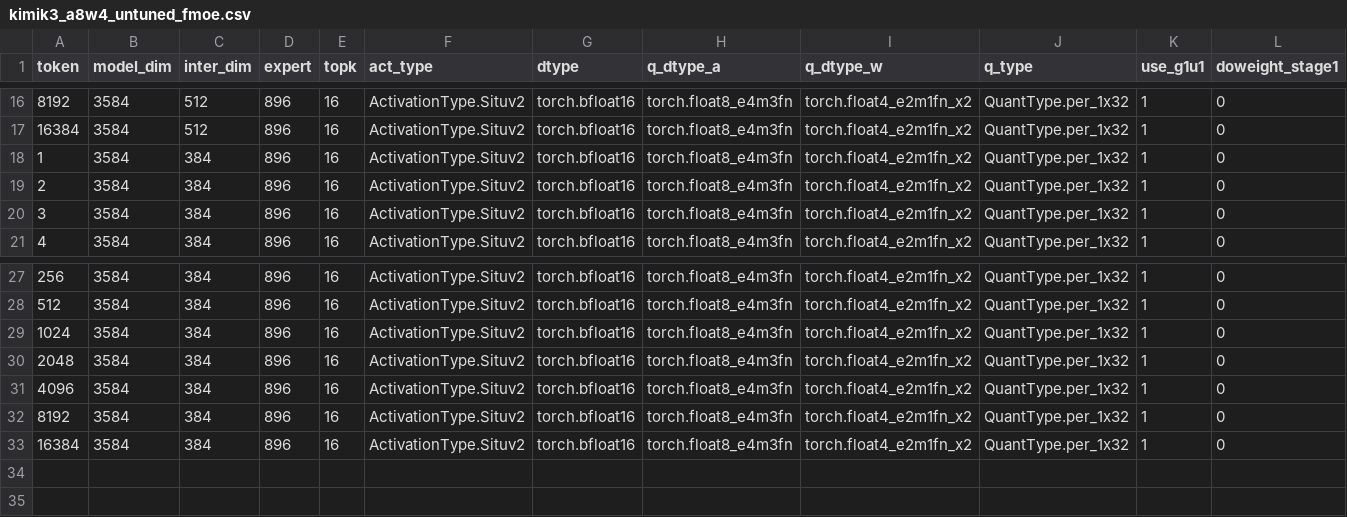
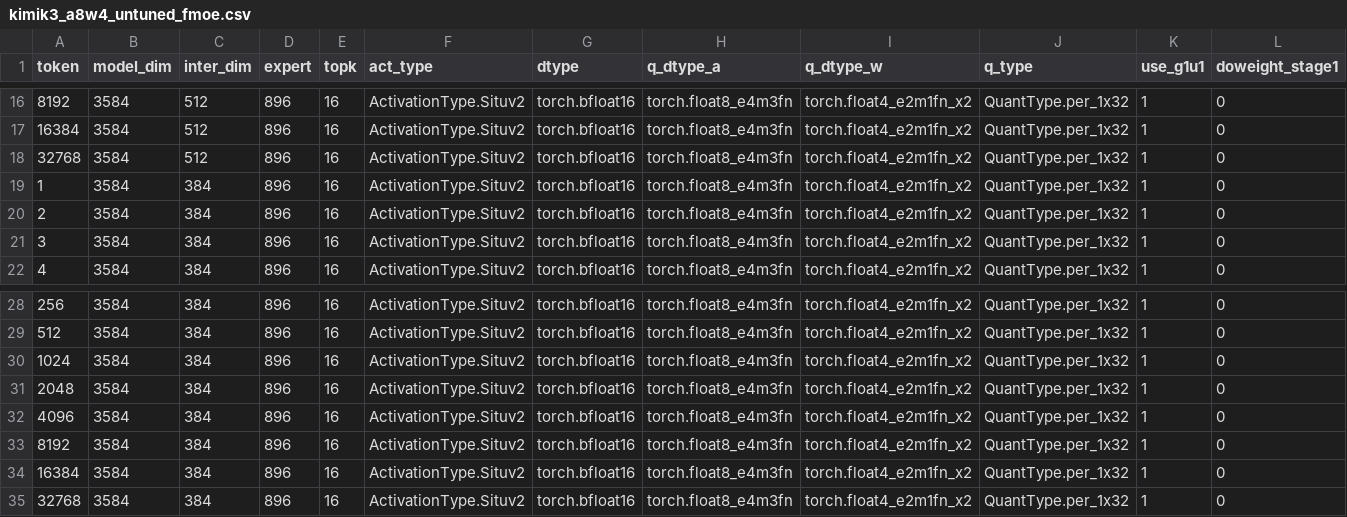
Before and after one commit to xiaobochen-amd/aiter, a CSV file: aiter/configs/model_configs/kimik3_a8w4_untuned_fmoe.csv, drawn as a sheet; only a part is shown, gaps mark what is left out; the diff names each change by its address in the sheet, - before the commit and + after, or states it on an @@ line.

```diff
--- a/aiter/configs/model_configs/kimik3_a8w4_untuned_fmoe.csv
+++ b/aiter/configs/model_configs/kimik3_a8w4_untuned_fmoe.csv
+row 18: 32768 | 3584 | 512 | 896 | 16 | ActivationType.Situv2 | torch.bfloat16 | torch.float8_e4m3fn | torch.float4_e2m1fn_x2 | QuantType.per_1x32 | 1 | 0
+row 35: 32768 | 3584 | 384 | 896 | 16 | ActivationType.Situv2 | torch.bfloat16 | torch.float8_e4m3fn | torch.float4_e2m1fn_x2 | QuantType.per_1x32 | 1 | 0
```
Also changed, not shown: aiter/configs/model_configs/kimik3_a8w4_tuned_fmoe.csv, 5 other files.
